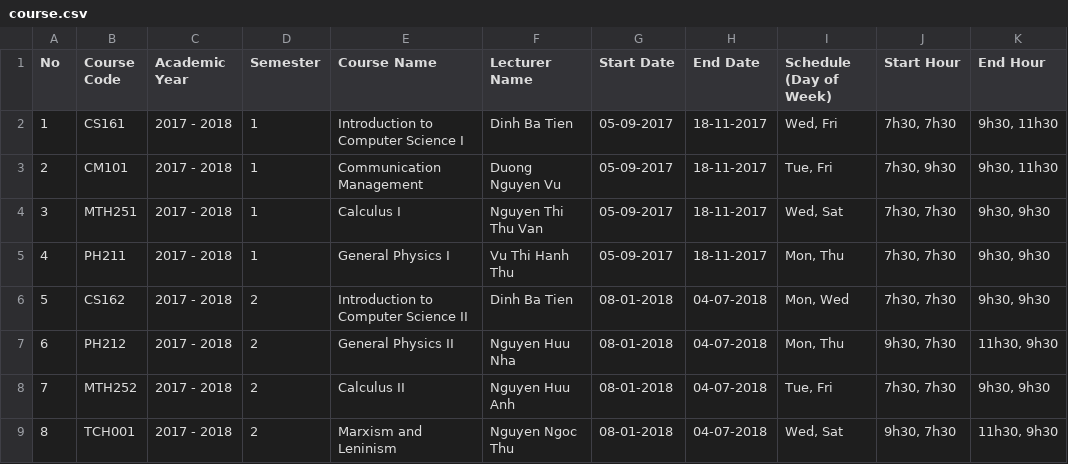
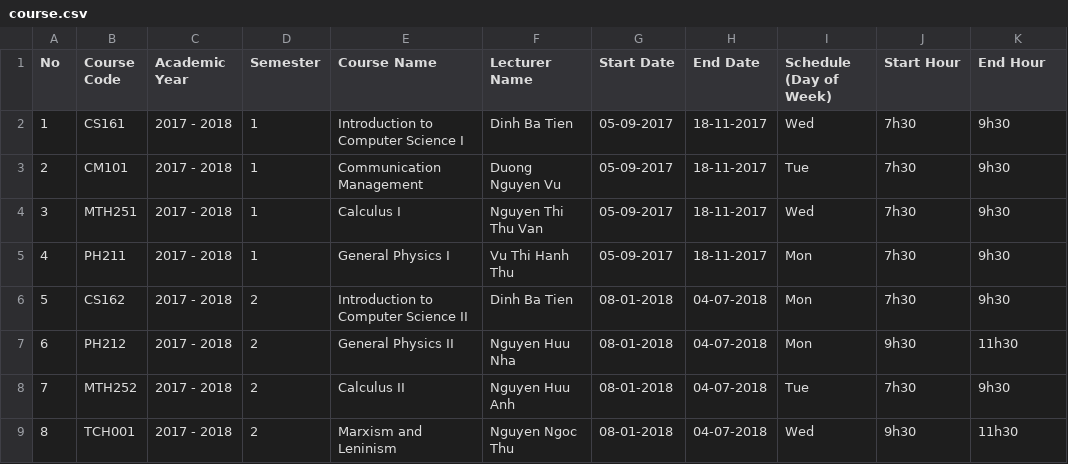
Before and after one commit to Group09APCS/Jade-OG, a CSV file: course.csv, drawn as a sheet.

Commit message:
Update course.csv

```diff
--- a/course.csv
+++ b/course.csv
@@ -1,9 +1,9 @@
 No,Course Code,Academic Year,Semester,Course Name,Lecturer Name ,Start Date,End Date,Schedule (Day of Week),Start Hour,End Hour
-1,CS161,2017 - 2018,1,Introduction to Computer Science I,Dinh Ba Tien,05-09-2017,18-11-2017,"Wed, Fri","7h30, 7h30","9h30, 11h30"
-2,CM101,2017 - 2018,1,Communication Management,Duong Nguyen Vu,05-09-2017,18-11-2017,"Tue, Fri","7h30, 9h30","9h30, 11h30"
-3,MTH251,2017 - 2018,1,Calculus I,Nguyen Thi Thu Van,05-09-2017,18-11-2017,"Wed, Sat","7h30, 7h30","9h30, 9h30"
-4,PH211,2017 - 2018,1,General Physics I,Vu Thi Hanh Thu,05-09-2017,18-11-2017,"Mon, Thu","7h30, 7h30","9h30, 9h30"
-5,CS162,2017 - 2018,2,Introduction to Computer Science II,Dinh Ba Tien,08-01-2018,04-07-2018,"Mon, Wed","7h30, 7h30","9h30, 9h30"
-6,PH212,2017 - 2018,2,General Physics II,Nguyen Huu Nha,08-01-2018,04-07-2018,"Mon, Thu","9h30, 7h30","11h30, 9h30"
-7,MTH252,2017 - 2018,2,Calculus II,Nguyen Huu Anh,08-01-2018,04-07-2018,"Tue, Fri","7h30, 7h30","9h30, 9h30"
-8,TCH001,2017 - 2018,2,Marxism and Leninism,Nguyen Ngoc Thu,08-01-2018,04-07-2018,"Wed, Sat","9h30, 7h30","11h30, 9h30"
+1,CS161,2017 - 2018,1,Introduction to Computer Science I,Dinh Ba Tien,05-09-2017,18-11-2017,"Wed","7h30","9h30"
+2,CM101,2017 - 2018,1,Communication Management,Duong Nguyen Vu,05-09-2017,18-11-2017,"Tue","7h30","9h30"
+3,MTH251,2017 - 2018,1,Calculus I,Nguyen Thi Thu Van,05-09-2017,18-11-2017,"Wed","7h30","9h30"
+4,PH211,2017 - 2018,1,General Physics I,Vu Thi Hanh Thu,05-09-2017,18-11-2017,"Mon","7h30","9h30"
+5,CS162,2017 - 2018,2,Introduction to Computer Science II,Dinh Ba Tien,08-01-2018,04-07-2018,"Mon","7h30","9h30"
+6,PH212,2017 - 2018,2,General Physics II,Nguyen Huu Nha,08-01-2018,04-07-2018,"Mon","9h30","11h30"
+7,MTH252,2017 - 2018,2,Calculus II,Nguyen Huu Anh,08-01-2018,04-07-2018,"Tue","7h30","9h30"
+8,TCH001,2017 - 2018,2,Marxism and Leninism,Nguyen Ngoc Thu,08-01-2018,04-07-2018,"Wed","9h30","11h30"
```
